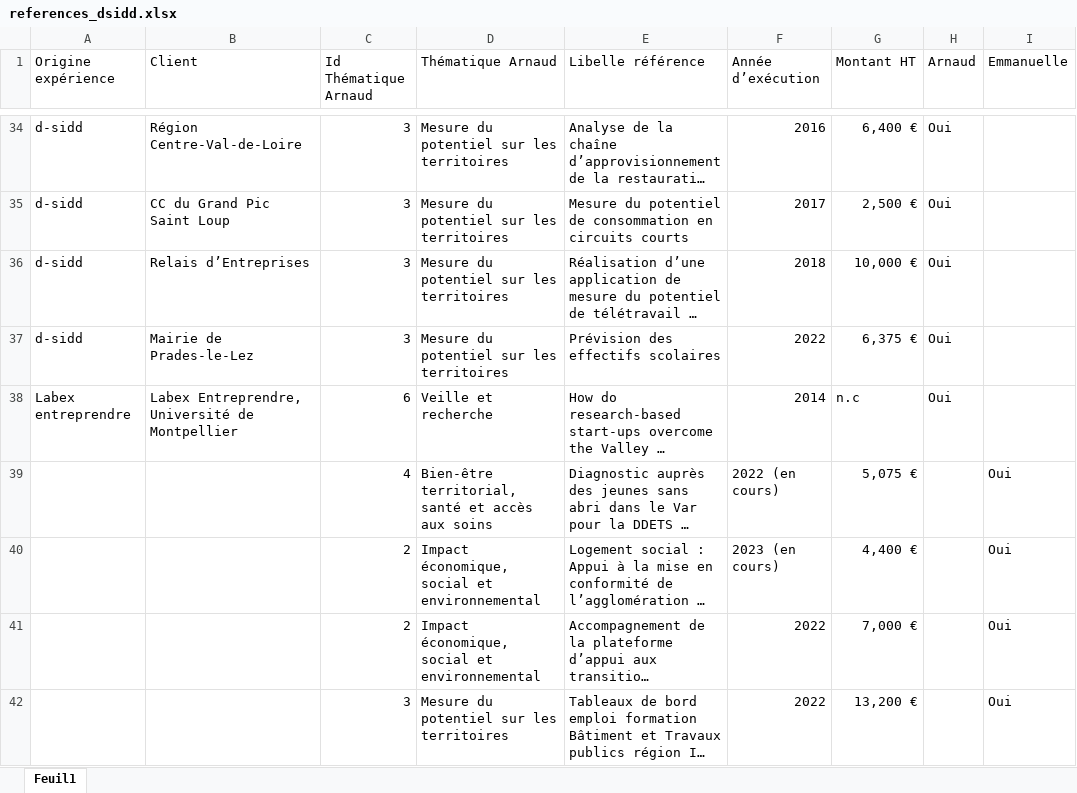
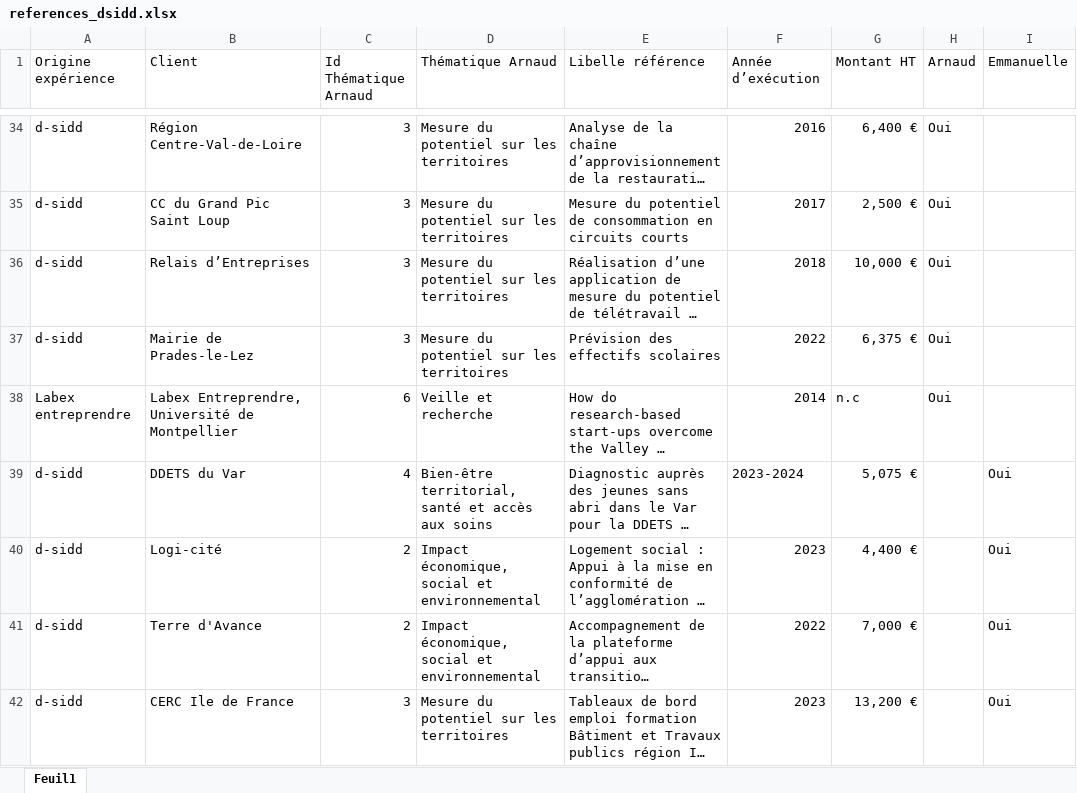
Before and after one commit to d-sidd/d-sidd.github.io, an Excel workbook: references/references_dsidd.xlsx, sheet Feuil1, drawn as a sheet; only a part is shown, gaps mark what is left out; long unchanged cells end in …; values as stored, in another font and other column widths than the file's, no borders; the diff covers the shown part only; the diff names each change by its address in the sheet, - before the commit and + after, or states it on an @@ line.

```diff
--- a/references/references_dsidd.xlsx (sheet Feuil1)
+++ b/references/references_dsidd.xlsx (sheet Feuil1)
-A39:A42 (Origine expérience): (empty)
+A39:A42 (Origine expérience): d-sidd
-B39 (Client): (empty)
+B39 (Client): DDETS du Var
-F39 (Année d’exécution): 2022 (en cours)
+F39 (Année d’exécution): 2023-2024
-B40 (Client): (empty)
+B40 (Client): Logi-cité
-F40 (Année d’exécution): 2023 (en cours)
+F40 (Année d’exécution): 2023
-B41 (Client): (empty)
+B41 (Client): Terre d'Avance
-B42 (Client): (empty)
+B42 (Client): CERC Ile de France
-F42 (Année d’exécution): 2022
+F42 (Année d’exécution): 2023
```
Also changed, not shown: 4 added rows elsewhere in this sheet, 5 other files.
